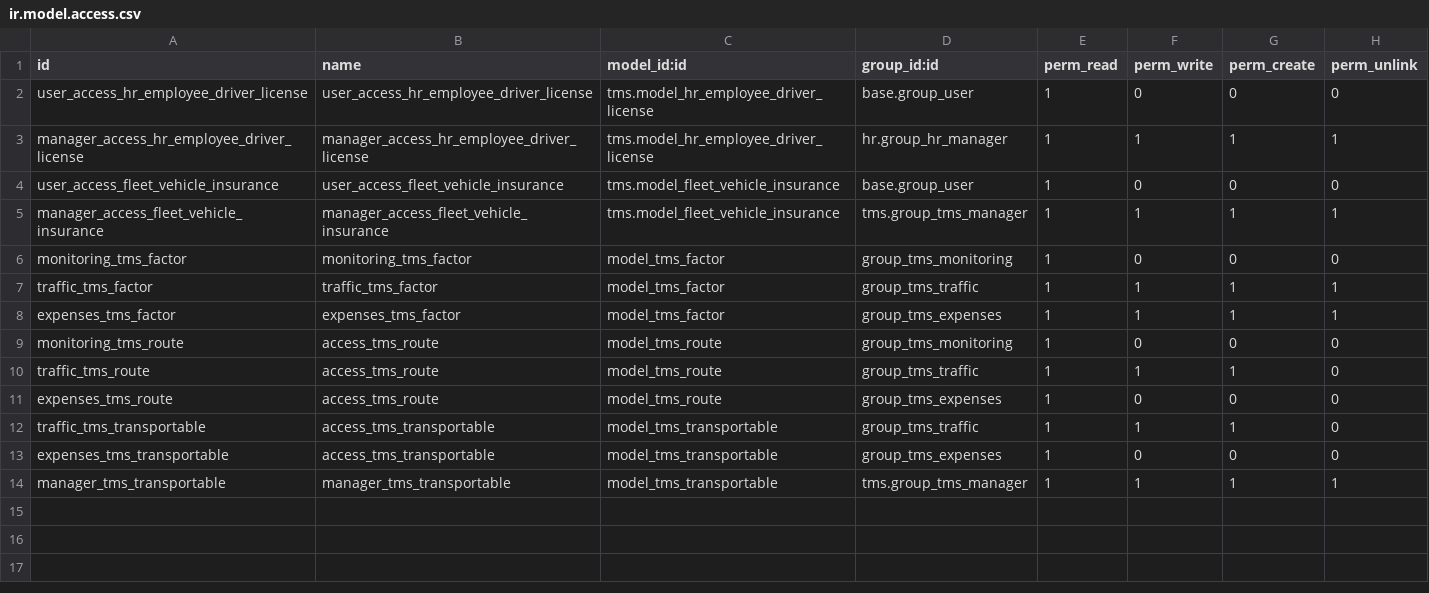
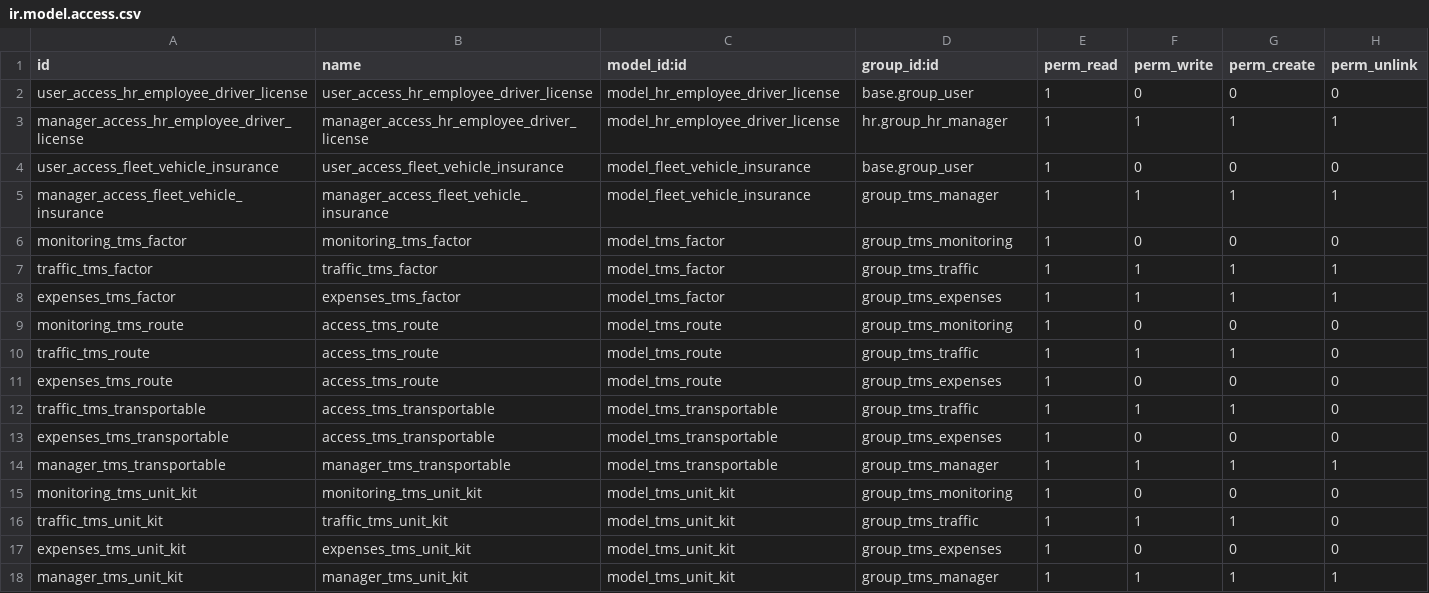
Before and after one commit to ursais/stock-logistics-transport, a CSV file: tms/security/ir.model.access.csv, drawn as a sheet.

Commit message:
[REF] tms: refactor tms.unit.kit

```diff
--- a/tms/security/ir.model.access.csv
+++ b/tms/security/ir.model.access.csv
@@ -1,6 +1,6 @@
 id,name,model_id:id,group_id:id,perm_read,perm_write,perm_create,perm_unlink
-user_access_hr_employee_driver_license,user_access_hr_employee_driver_license,tms.model_hr_employee_driver_license,base.group_user,1,0,0,0
-manager_access_hr_employee_driver_license,manager_access_hr_employee_driver_license,tms.model_hr_employee_driver_license,hr.group_hr_manager,1,1,1,1
-user_access_fleet_vehicle_insurance,user_access_fleet_vehicle_insurance,tms.model_fleet_vehicle_insurance,base.group_user,1,0,0,0
-manager_access_fleet_vehicle_insurance,manager_access_fleet_vehicle_insurance,tms.model_fleet_vehicle_insurance,tms.group_tms_manager,1,1,1,1
+user_access_hr_employee_driver_license,user_access_hr_employee_driver_license,model_hr_employee_driver_license,base.group_user,1,0,0,0
+manager_access_hr_employee_driver_license,manager_access_hr_employee_driver_license,model_hr_employee_driver_license,hr.group_hr_manager,1,1,1,1
+user_access_fleet_vehicle_insurance,user_access_fleet_vehicle_insurance,model_fleet_vehicle_insurance,base.group_user,1,0,0,0
+manager_access_fleet_vehicle_insurance,manager_access_fleet_vehicle_insurance,model_fleet_vehicle_insurance,group_tms_manager,1,1,1,1
 monitoring_tms_factor,monitoring_tms_factor,model_tms_factor,group_tms_monitoring,1,0,0,0
@@ -13,2 +13,6 @@ traffic_tms_transportable,access_tms_transportable,model_tms_transportable,group
 expenses_tms_transportable,access_tms_transportable,model_tms_transportable,group_tms_expenses,1,0,0,0
-manager_tms_transportable,manager_tms_transportable,model_tms_transportable,tms.group_tms_manager,1,1,1,1
+manager_tms_transportable,manager_tms_transportable,model_tms_transportable,group_tms_manager,1,1,1,1
+monitoring_tms_unit_kit,monitoring_tms_unit_kit,model_tms_unit_kit,group_tms_monitoring,1,0,0,0
+traffic_tms_unit_kit,traffic_tms_unit_kit,model_tms_unit_kit,group_tms_traffic,1,1,1,0
+expenses_tms_unit_kit,expenses_tms_unit_kit,model_tms_unit_kit,group_tms_expenses,1,0,0,0
+manager_tms_unit_kit,manager_tms_unit_kit,model_tms_unit_kit,group_tms_manager,1,1,1,1
```
Also changed, not shown: 5 other files.
